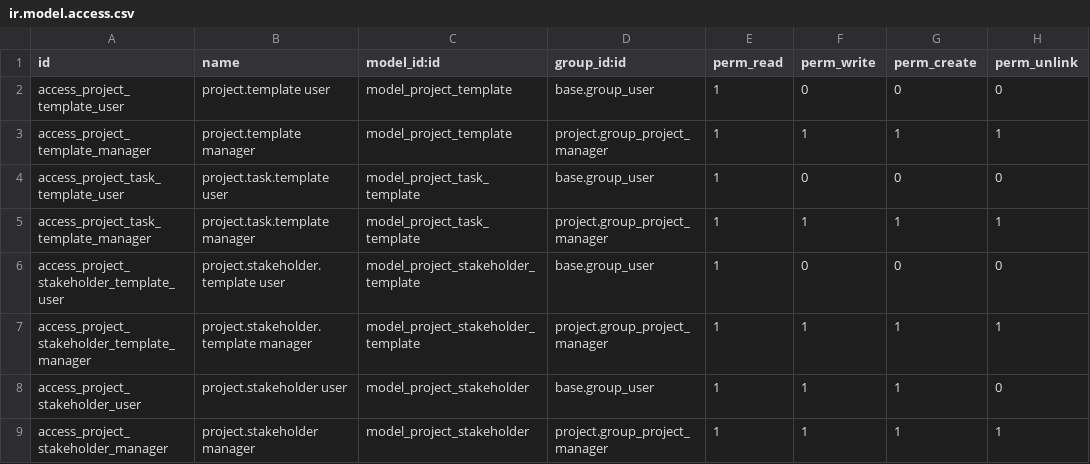
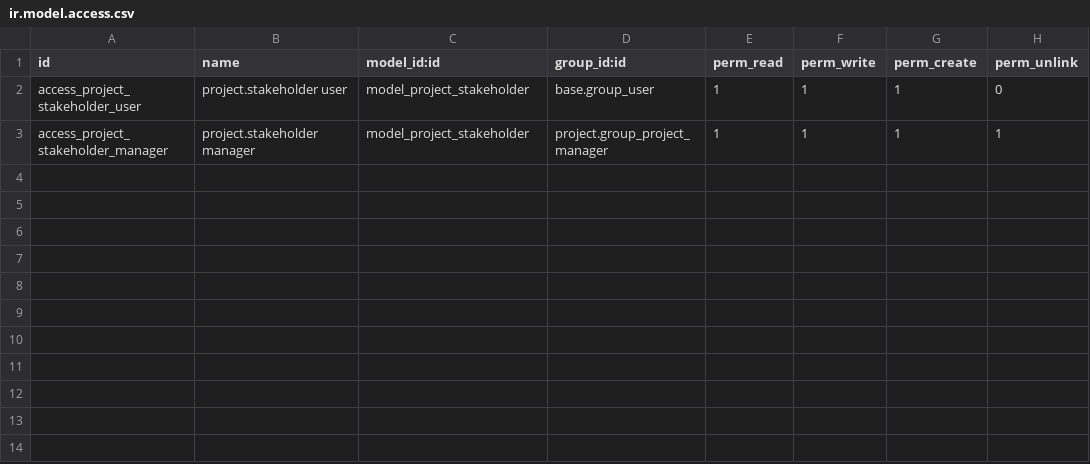
Before and after one commit to IToldegloryventures/Party-Time-Odoo, a CSV file: addons/ptt_project_management/security/ir.model.access.csv, drawn as a sheet; the diff names each change by its address in the sheet, - before the commit and + after, or states it on an @@ line.

Commit message:
Clean up deprecated project.template custom model
DELETED FILES:
- models/project_template.py (deprecated custom model)
- views/project_template_views.xml (views for deprecated model)
- data/project_templates_data.xml (data for deprecated model)
- data/template_id_aliases.xml (aliases for deprecated model)
- hooks.py (post_init_hook for deprecated model)

UPDATED FILES:
- __init__.py (removed hook import)
- __manifest__.py (removed file refs, bumped version to 19.0.1.2.0)
- models/__init__.py (removed deprecated import)
- models/project_project.py (removed template_id field and related methods)
- models/sale_order_type.py (removed deprecated project_template_id field)
- security/ir.model.access.csv (removed security for deprecated models)

Now using native Odoo project.project with is_template=True.
Templates defined in ptt_business_core/data/project_template.xml

```diff
--- a/addons/ptt_project_management/security/ir.model.access.csv
+++ b/addons/ptt_project_management/security/ir.model.access.csv
-row 2: access_project_template_user | project.template user | model_project_template | base.group_user | 1 | 0 | 0 | 0
-row 3: access_project_template_manager | project.template manager | model_project_template | project.group_project_manager | 1 | 1 | 1 | 1
-row 4: access_project_task_template_user | project.task.template user | model_project_task_template | base.group_user | 1 | 0 | 0 | 0
-row 5: access_project_task_template_manager | project.task.template manager | model_project_task_template | project.group_project_manager | 1 | 1 | 1 | 1
-row 6: access_project_stakeholder_template_user | project.stakeholder.template user | model_project_stakeholder_template | base.group_user | 1 | 0 | 0 | 0
-row 7: access_project_stakeholder_template_manager | project.stakeholder.template manager | model_project_stakeholder_template | project.group_project_manager | 1 | 1 | 1 | 1
```
Also changed, not shown: 10 other files.
